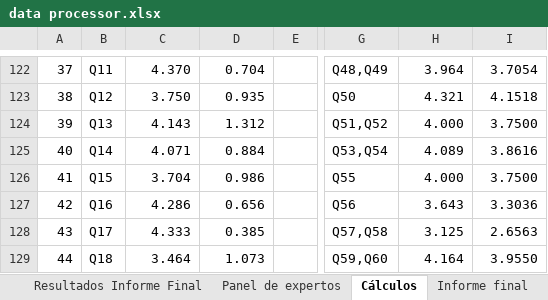
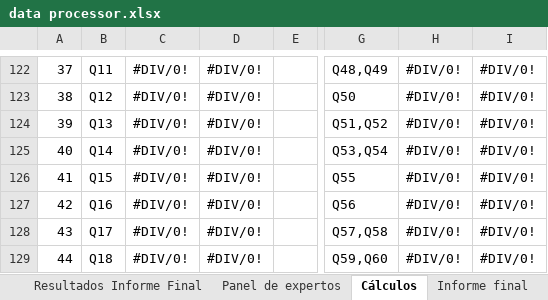
Before and after one commit to LordOfHistory/TFG_GITT_Joscanege, an Excel workbook: Bloque III/data processor.xlsx, sheet Cálculos, drawn as a sheet; only a part is shown, gaps mark what is left out; values as stored, in another font and other column widths than the file's, no cell formats; charts and pictures and conditional formats and table styles not drawn; the diff covers the shown part only; the diff names each change by its address in the sheet, - before the commit and + after, or states it on an @@ line.

```diff
--- a/Bloque III/data processor.xlsx (sheet Cálculos)
+++ b/Bloque III/data processor.xlsx (sheet Cálculos)
-C122: 4.370
+C122: #DIV/0!
-D122: 0.704
+D122: #DIV/0!
-H122: 3.964
+H122: #DIV/0!
-I122: 3.7054
+I122: #DIV/0!
-C123: 3.750
+C123: #DIV/0!
-D123: 0.935
+D123: #DIV/0!
-H123: 4.321
+H123: #DIV/0!
-I123: 4.1518
+I123: #DIV/0!
-C124: 4.143
+C124: #DIV/0!
-D124: 1.312
+D124: #DIV/0!
-H124: 4.000
+H124: #DIV/0!
-I124: 3.7500
+I124: #DIV/0!
-C125: 4.071
+C125: #DIV/0!
-D125: 0.884
+D125: #DIV/0!
-H125: 4.089
+H125: #DIV/0!
-I125: 3.8616
+I125: #DIV/0!
-C126: 3.704
+C126: #DIV/0!
-D126: 0.986
+D126: #DIV/0!
-H126: 4.000
+H126: #DIV/0!
-I126: 3.7500
+I126: #DIV/0!
-C127: 4.286
+C127: #DIV/0!
-D127: 0.656
+D127: #DIV/0!
-H127: 3.643
+H127: #DIV/0!
-I127: 3.3036
+I127: #DIV/0!
-C128: 4.333
+C128: #DIV/0!
-D128: 0.385
+D128: #DIV/0!
-H128: 3.125
+H128: #DIV/0!
-I128: 2.6563
+I128: #DIV/0!
-C129: 3.464
+C129: #DIV/0!
-D129: 1.073
+D129: #DIV/0!
-H129: 4.164
+H129: #DIV/0!
-I129: 3.9550
+I129: #DIV/0!
```
Also changed, not shown: 7 added rows, 7 removed rows and 215 edited cells elsewhere in this sheet, sheet Resultados Encuestas, sheet Informe final, sheet Resultados Examen, sheet Informe Previo, sheet Resultados Informe Final, other sheet tabs, cell formats, hidden cells, charts or pictures, Bloque I/Lista articulos.xlsx, Bloque II/parametros.xlsx, 18 other files.
